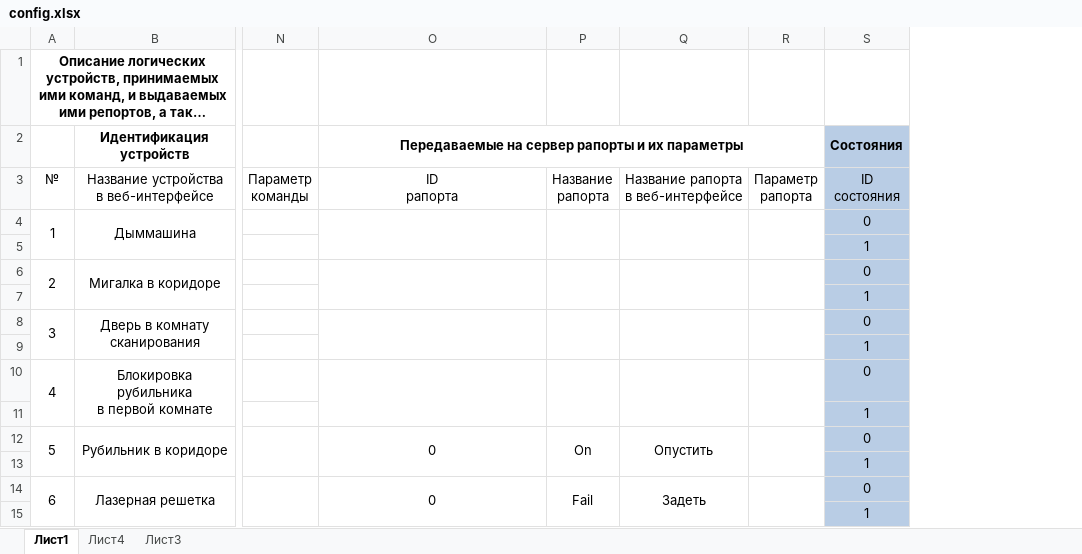
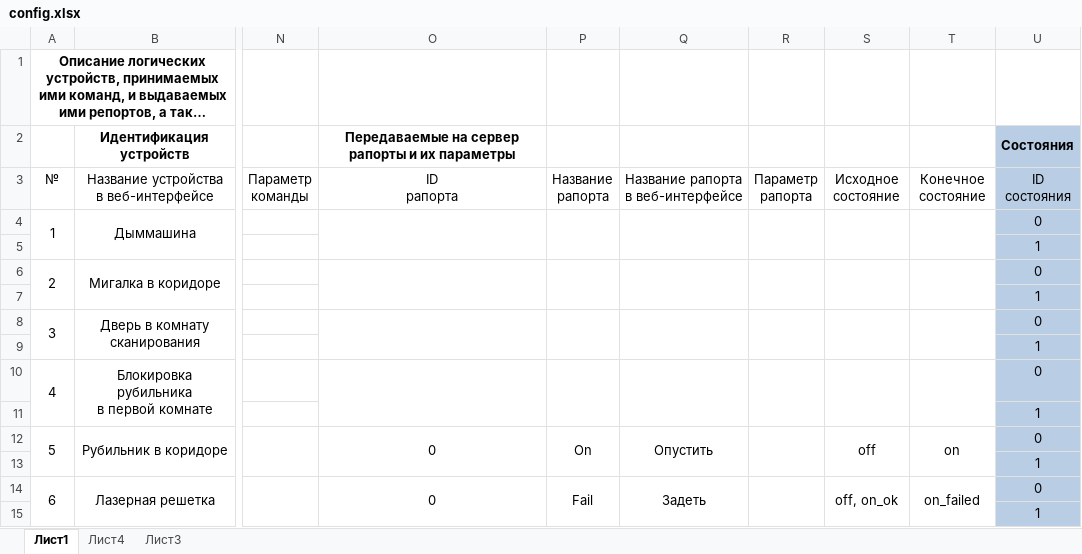
Before and after one commit to almarkov/quest, an Excel workbook: config.xlsx, sheet Лист1, drawn as a sheet; only a part is shown, gaps mark what is left out; long unchanged cells end in …; values as stored, in another font and other column widths than the file's, no borders; removed rows and columns are numbered as before the commit, all else as after; the diff names each change by its address in the sheet, - before the commit and + after, or states it on an @@ line.

```diff
--- a/config.xlsx (sheet Лист1)
+++ b/config.xlsx (sheet Лист1)
+column S (Исходное состояние), rows 12-14: off |  | off, on_ok
+column T (Конечное состояние), rows 12-14: on |  | on_failed
-O2:R2 merged
```
Also changed, not shown: 10 other files.
